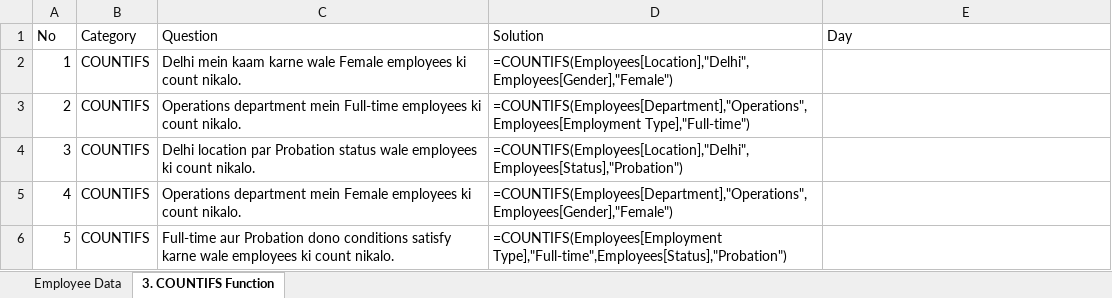
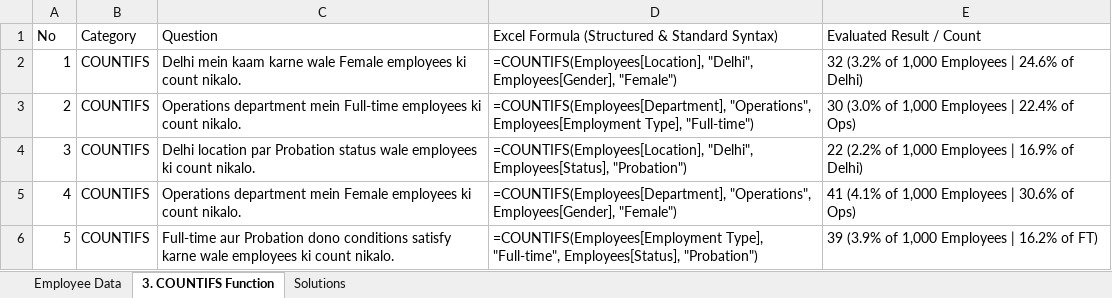
Before and after one commit to sharmagaurav2001k-jpg/Excel_Assignment, an Excel workbook: Conditional Functions/3. COUNTIFS Function.xlsx, sheet 3. COUNTIFS Function, drawn as a sheet; values as stored, in another font and other column widths than the file's, no cell formats; formulas without a stored value are shown as written; the diff names each change by its address in the sheet, - before the commit and + after, or states it on an @@ line.

Commit message:
Solve all 5 questions in Conditional Functions/3. COUNTIFS Function.xlsx with structured syntax, evaluated cohort outputs, and dedicated Solutions sheet

```diff
--- a/Conditional Functions/3. COUNTIFS Function.xlsx (sheet 3. COUNTIFS Function)
+++ b/Conditional Functions/3. COUNTIFS Function.xlsx (sheet 3. COUNTIFS Function)
+sheet tab: Solutions
-D1: Solution
+D1: Excel Formula (Structured & Standard Syntax)
-E1: Day
+E1: Evaluated Result / Count
-D2: =COUNTIFS(Employees[Location],"Delhi",Employees[Gender],"Female")
+D2: =COUNTIFS(Employees[Location], "Delhi", Employees[Gender], "Female")
-E2 (Evaluated Result / Count): (empty)
+E2 (Evaluated Result / Count): 32 (3.2% of 1,000 Employees | 24.6% of Delhi)
-D3: =COUNTIFS(Employees[Department],"Operations",Employees[Employment Type],"Full-time")
+D3: =COUNTIFS(Employees[Department], "Operations", Employees[Employment Type], "Full-time")
-E3 (Evaluated Result / Count): (empty)
+E3 (Evaluated Result / Count): 30 (3.0% of 1,000 Employees | 22.4% of Ops)
-D4: =COUNTIFS(Employees[Location],"Delhi",Employees[Status],"Probation")
+D4: =COUNTIFS(Employees[Location], "Delhi", Employees[Status], "Probation")
-E4 (Evaluated Result / Count): (empty)
+E4 (Evaluated Result / Count): 22 (2.2% of 1,000 Employees | 16.9% of Delhi)
-D5: =COUNTIFS(Employees[Department],"Operations",Employees[Gender],"Female")
+D5: =COUNTIFS(Employees[Department], "Operations", Employees[Gender], "Female")
-E5 (Evaluated Result / Count): (empty)
+E5 (Evaluated Result / Count): 41 (4.1% of 1,000 Employees | 30.6% of Ops)
-D6: =COUNTIFS(Employees[Employment Type],"Full-time",Employees[Status],"Probation")
+D6: =COUNTIFS(Employees[Employment Type], "Full-time", Employees[Status], "Probation")
-E6 (Evaluated Result / Count): (empty)
+E6 (Evaluated Result / Count): 39 (3.9% of 1,000 Employees | 16.2% of FT)
```
Also changed, not shown: cell formats.
